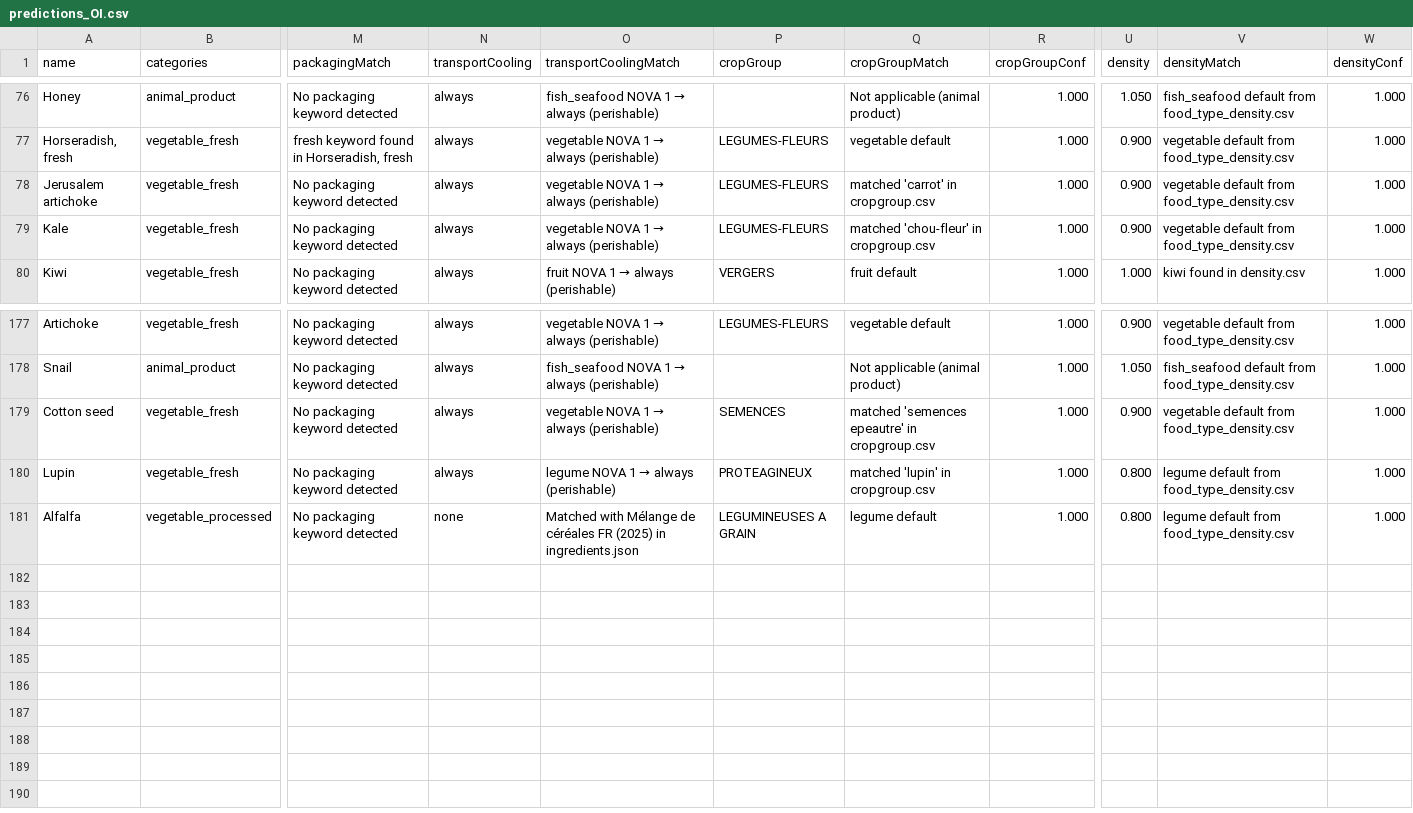
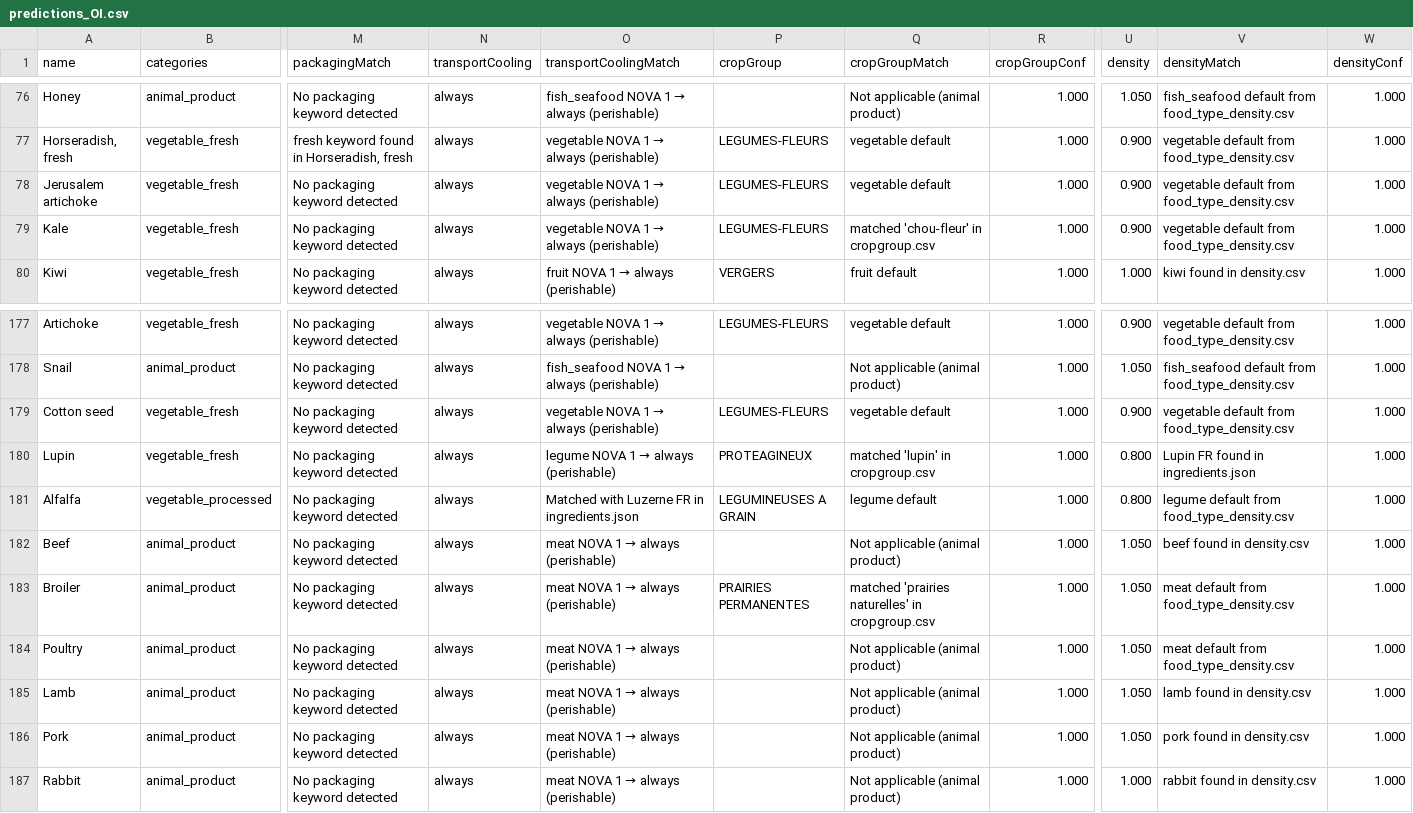
Before and after one commit to MTES-MCT/ecobalyse-method-tooling, a CSV file: food/metadata/generated/predictions_OI.csv, drawn as a sheet; only a part is shown, gaps mark what is left out; rows hold the shown columns only; the diff names each change by its address in the sheet, - before the commit and + after, or states it on an @@ line.

```diff
--- a/food/metadata/generated/predictions_OI.csv
+++ b/food/metadata/generated/predictions_OI.csv
-Q78 (cropGroupMatch): matched 'carrot' in cropgroup.csv
+Q78 (cropGroupMatch): vegetable default
-P179 (cropGroup): SEMENCES
+P179 (cropGroup): LEGUMES-FLEURS
-Q179 (cropGroupMatch): matched 'semences epeautre' in cropgroup.csv
+Q179 (cropGroupMatch): vegetable default
-V180 (densityMatch): legume default from food_type_density.csv
+V180 (densityMatch): Lupin FR found in ingredients.json
-N181 (transportCooling): none
+N181 (transportCooling): always
-O181 (transportCoolingMatch): Matched with Mélange de céréales FR (2025) in ingredients.json
+O181 (transportCoolingMatch): Matched with Luzerne FR in ingredients.json
+row 182: Beef | animal_product | No packaging keyword detected | always | meat NOVA 1 → always (perishable) |  | Not applicable (animal product) | 1.000 | 1.050 | beef found in density.csv | 1.000
+row 183: Broiler | animal_product | No packaging keyword detected | always | meat NOVA 1 → always (perishable) | PRAIRIES PERMANENTES | matched 'prairies naturelles' in cropgroup.csv | 1.000 | 1.050 | meat default from food_type_density.csv | 1.000
+row 184: Poultry | animal_product | No packaging keyword detected | always | meat NOVA 1 → always (perishable) |  | Not applicable (animal product) | 1.000 | 1.050 | meat default from food_type_density.csv | 1.000
+row 185: Lamb | animal_product | No packaging keyword detected | always | meat NOVA 1 → always (perishable) |  | Not applicable (animal product) | 1.000 | 1.050 | lamb found in density.csv | 1.000
+row 186: Pork | animal_product | No packaging keyword detected | always | meat NOVA 1 → always (perishable) |  | Not applicable (animal product) | 1.000 | 1.050 | pork found in density.csv | 1.000
+row 187: Rabbit | animal_product | No packaging keyword detected | always | meat NOVA 1 → always (perishable) |  | Not applicable (animal product) | 1.000 | 1.000 | rabbit found in density.csv | 1.000
```
Also changed, not shown: food/metadata/generated/fichier_final_FR.csv, food/metadata/generated/fichier_final_OI.csv, 3 other files.
